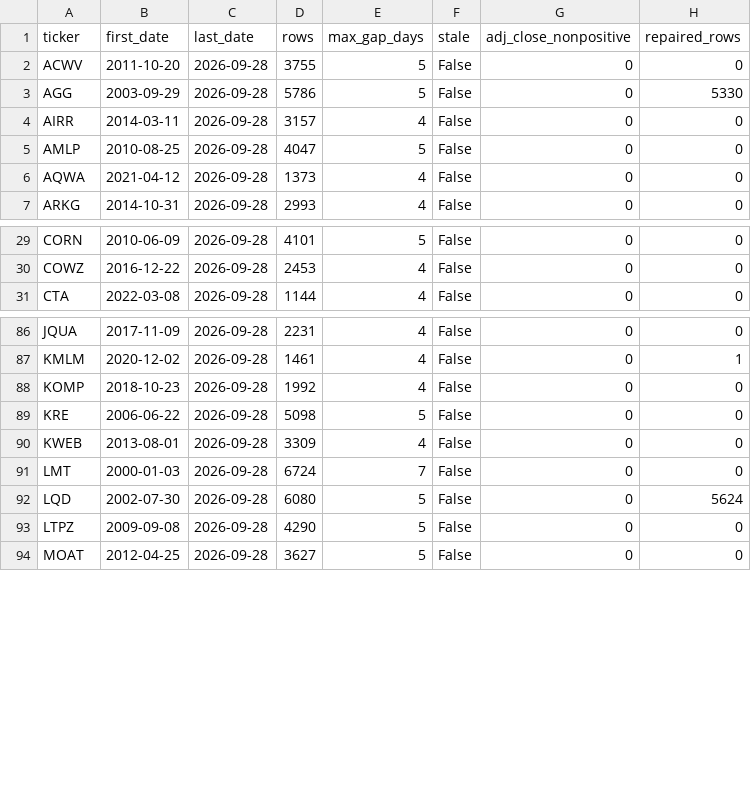
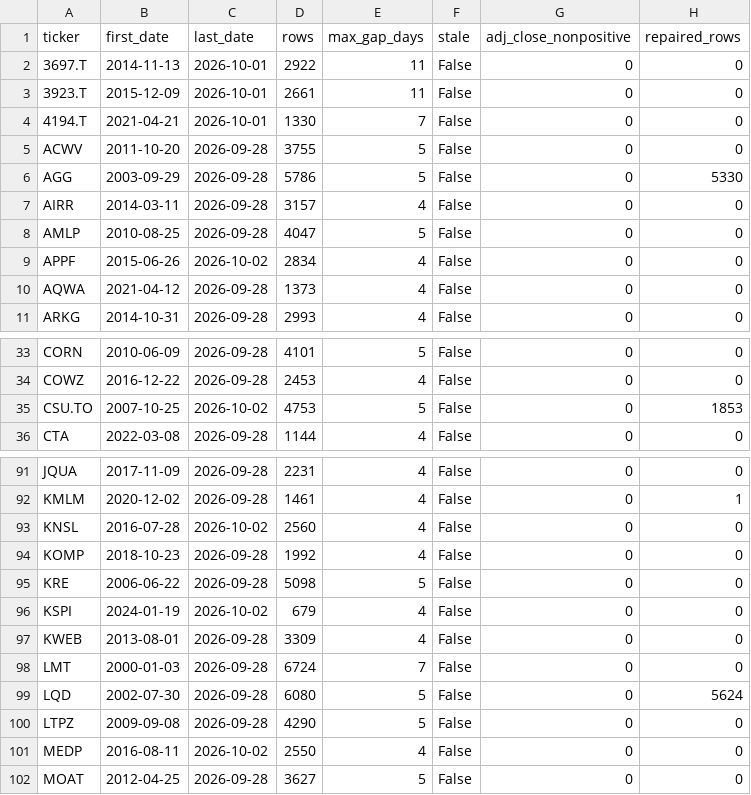
Before and after one commit to sad-kitten/etf-eod, a CSV file: validation.csv, drawn as a sheet; only a part is shown, gaps mark what is left out; the diff covers the shown part only.

```diff
--- a/validation.csv
+++ b/validation.csv
@@ -1,2 +1,5 @@
 ticker,first_date,last_date,rows,max_gap_days,stale,adj_close_nonpositive,repaired_rows
+3697.T,2014-11-13,2026-10-01,2922,11,False,0,0
+3923.T,2015-12-09,2026-10-01,2661,11,False,0,0
+4194.T,2021-04-21,2026-10-01,1330,7,False,0,0
 ACWV,2011-10-20,2026-09-28,3755,5,False,0,0
@@ -5,2 +8,3 @@ AIRR,2014-03-11,2026-09-28,3157,4,False,0,0
 AMLP,2010-08-25,2026-09-28,4047,5,False,0,0
+APPF,2015-06-26,2026-10-02,2834,4,False,0,0
 AQWA,2021-04-12,2026-09-28,1373,4,False,0,0
@@ -30,2 +34,3 @@ CORN,2010-06-09,2026-09-28,4101,5,False,0,0
 COWZ,2016-12-22,2026-09-28,2453,4,False,0,0
+CSU.TO,2007-10-25,2026-10-02,4753,5,False,0,1853
 CTA,2022-03-08,2026-09-28,1144,4,False,0,0
@@ -87,4 +92,6 @@ JQUA,2017-11-09,2026-09-28,2231,4,False,0,0
 KMLM,2020-12-02,2026-09-28,1461,4,False,0,1
+KNSL,2016-07-28,2026-10-02,2560,4,False,0,0
 KOMP,2018-10-23,2026-09-28,1992,4,False,0,0
 KRE,2006-06-22,2026-09-28,5098,5,False,0,0
+KSPI,2024-01-19,2026-10-02,679,4,False,0,0
 KWEB,2013-08-01,2026-09-28,3309,4,False,0,0
@@ -93,2 +100,3 @@ LQD,2002-07-30,2026-09-28,6080,5,False,0,5624
 LTPZ,2009-09-08,2026-09-28,4290,5,False,0,0
+MEDP,2016-08-11,2026-10-02,2550,4,False,0,0
 MOAT,2012-04-25,2026-09-28,3627,5,False,0,0
```
Also changed, not shown: 4 added rows elsewhere in this file, pull_status.csv, 13 other files.
